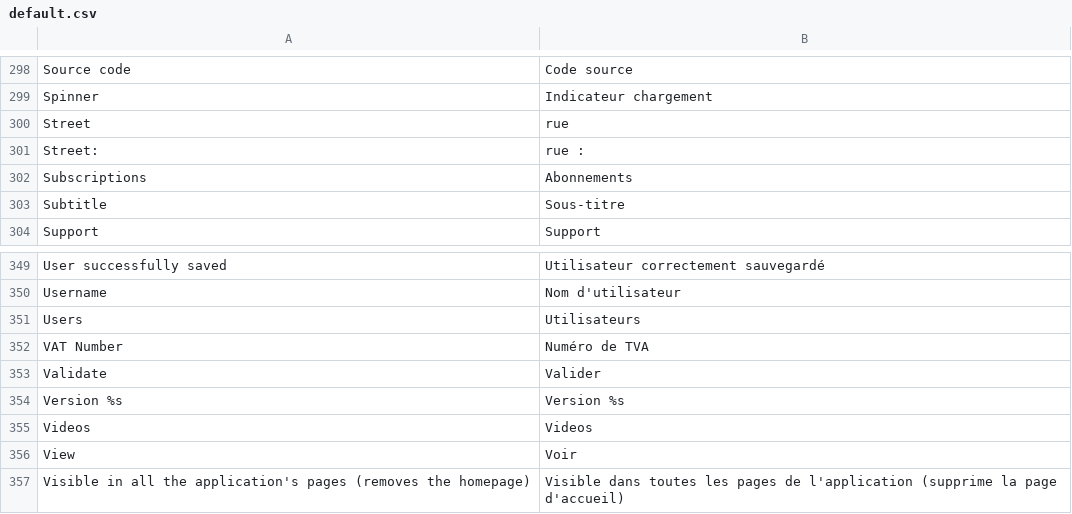
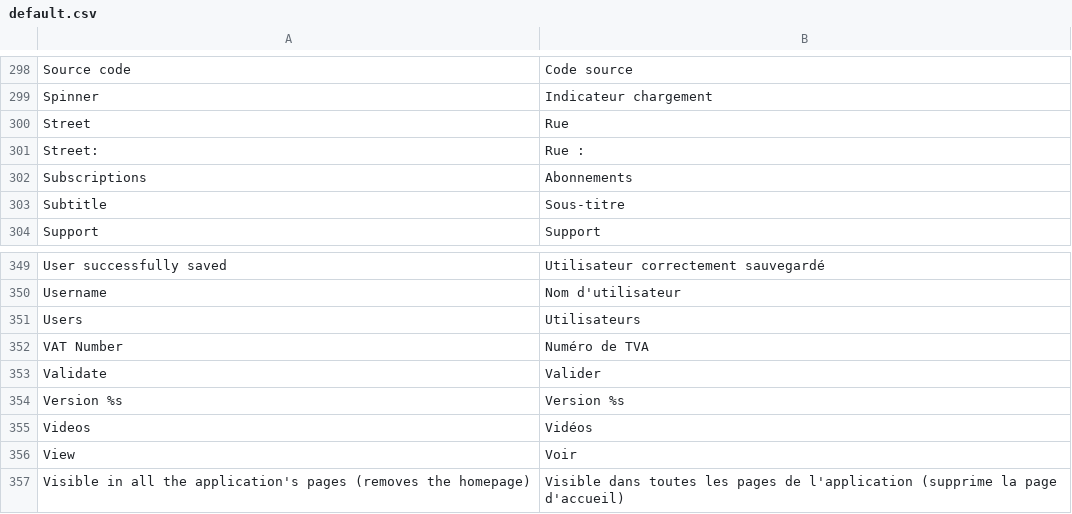
Before and after one commit to rivman/KWAPP-Translation, a CSV file: default.csv, drawn as a sheet; only a part is shown, gaps mark what is left out.

Commit message:
Update default.csv

```diff
--- a/default.csv
+++ b/default.csv
@@ -299,4 +299,4 @@
 "Spinner","Indicateur chargement"
-"Street","rue"
-"Street:","rue :"
+"Street","Rue"
+"Street:","Rue :"
 "Subscriptions","Abonnements"
@@ -354,3 +354,3 @@
 "Version %s","Version %s"
-"Videos","Videos"
+"Videos","Vidéos"
 "View","Voir"
```
